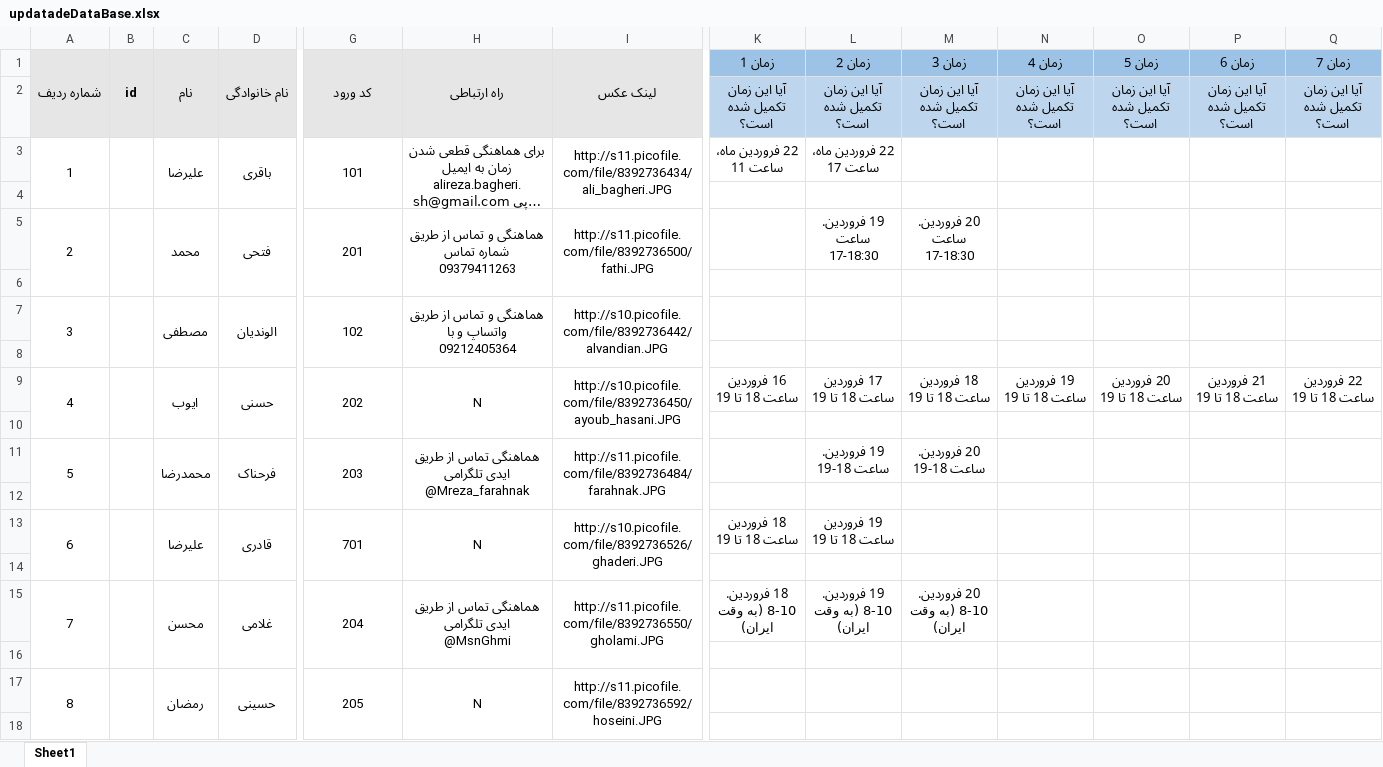
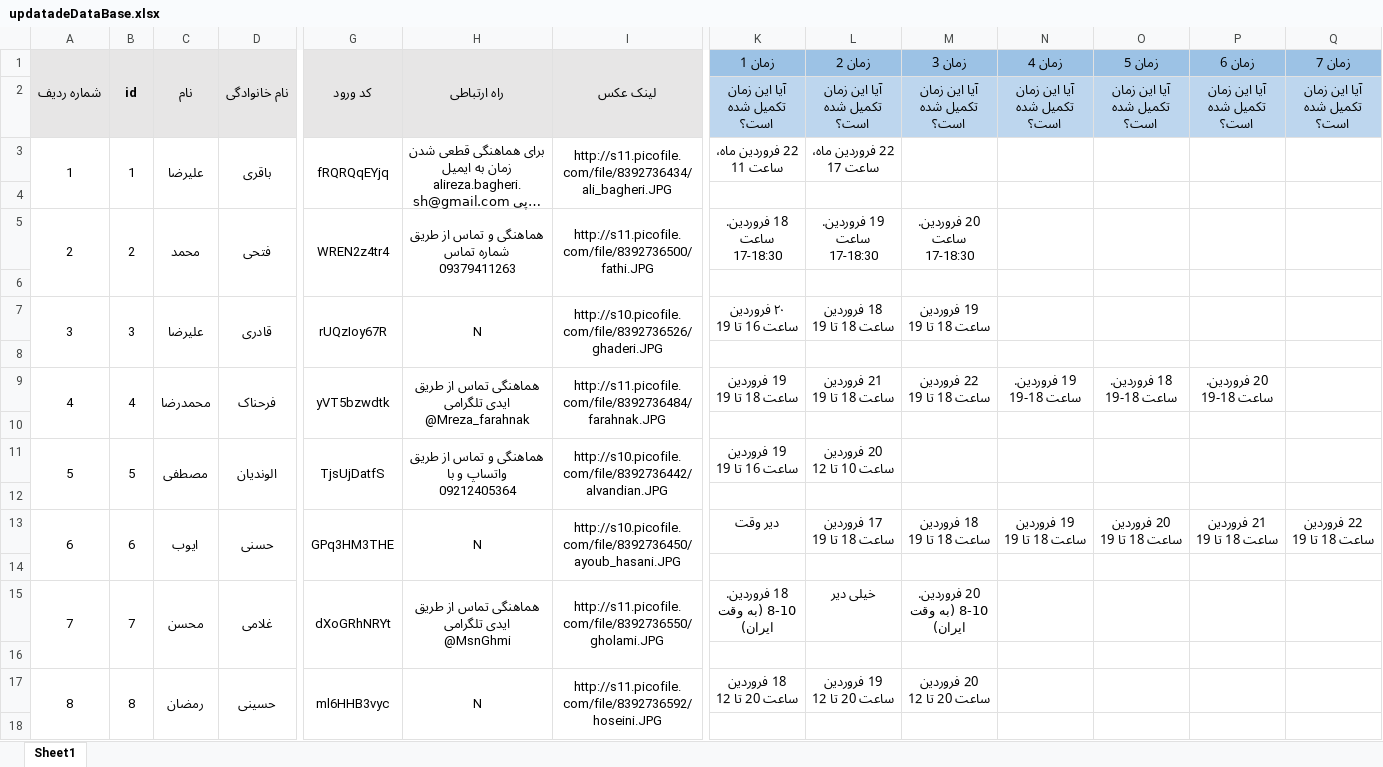
Before and after one commit to ali79taba/book_slot_telegram_bot, an Excel workbook: data/updatadeDataBase.xlsx, sheet Sheet1, drawn as a sheet; only a part is shown, gaps mark what is left out; long unchanged cells end in …; values as stored, in another font and other column widths than the file's, no borders; removed rows and columns are numbered as before the commit, all else as after; rows hold the shown columns only; the diff covers the shown part only; the diff names each change by its address in the sheet, - before the commit and + after, or states it on an @@ line.

```diff
--- a/data/updatadeDataBase.xlsx (sheet Sheet1)
+++ b/data/updatadeDataBase.xlsx (sheet Sheet1)
-B3 (id): (empty)
+B3 (id): 1
-G3 (کد ورود): 101
+G3 (کد ورود): fRQRQqEYjq
-B5 (id): (empty)
+B5 (id): 2
-G5 (کد ورود): 201
+G5 (کد ورود): WREN2z4tr4
-K5 (زمان 1): (empty)
+K5 (زمان 1): 18 فروردین. ساعت 17-18:30
-row 7: 3 |  | مصطفی | الوندیان | 102 | هماهنگی و تماس از طریق واتساپ و با 09212405364 | http://s10.picofile.com/file/8392736442/alvandian.JPG
+row 7: 3 | 3 | علیرضا | قادری | rUQzIoy67R | N | http://s10.picofile.com/file/8392736526/ghaderi.JPG | ۲۰ فروردین ساعت 16 تا 19 | 18 فروردین ساعت 18 تا 19 | 19 فروردین ساعت 18 تا 19
-B9 (id): (empty)
+B9 (id): 4
-C9 (نام): ایوب
+C9 (نام): محمدرضا
-D9 (نام خانوادگی): حسنی
+D9 (نام خانوادگی): فرحناک
-G9 (کد ورود): 202
+G9 (کد ورود): yVT5bzwdtk
-H9 (راه ارتباطی): N
+H9 (راه ارتباطی): هماهنگی تماس از طریق ایدی تلگرامی @Mreza_farahnak
-I9 (لینک عکس): http://s10.picofile.com/file/8392736450/ayoub_hasani.JPG
+I9 (لینک عکس): http://s11.picofile.com/file/8392736484/farahnak.JPG
-K9 (زمان 1): 16 فروردین ساعت 18 تا 19
+K9 (زمان 1): 19 فروردین ساعت 18 تا 19
-L9 (زمان 2): 17 فروردین ساعت 18 تا 19
+L9 (زمان 2): 21 فروردین ساعت 18 تا 19
-M9 (زمان 3): 18 فروردین ساعت 18 تا 19
+M9 (زمان 3): 22 فروردین ساعت 18 تا 19
-N9 (زمان 4): 19 فروردین ساعت 18 تا 19
+N9 (زمان 4): 19 فروردین. ساعت 18-19
-O9 (زمان 5): 20 فروردین ساعت 18 تا 19
+O9 (زمان 5): 18 فروردین. ساعت 18-19
-P9 (زمان 6): 21 فروردین ساعت 18 تا 19
+P9 (زمان 6): 20 فروردین. ساعت 18-19
-Q9 (زمان 7): 22 فروردین ساعت 18 تا 19
+Q9 (زمان 7): (empty)
-row 11: 5 |  | محمدرضا | فرحناک | 203 | هماهنگی تماس از طریق ایدی تلگرامی @Mreza_farahnak | http://s11.picofile.com/file/8392736484/farahnak.JPG |  | 19 فروردین. ساعت 18-19 | 20 فروردین. ساعت 18-19
+row 11: 5 | 5 | مصطفی | الوندیان | TjsUjDatfS | هماهنگی و تماس از طریق واتساپ و با 09212405364 | http://s10.picofile.com/file/8392736442/alvandian.JPG | 19 فروردین ساعت 16 تا 19 | 20 فروردین ساعت 10 تا 12
-row 13: 6 |  | علیرضا | قادری | 701 | N | http://s10.picofile.com/file/8392736526/ghaderi.JPG | 18 فروردین ساعت 18 تا 19 | 19 فروردین ساعت 18 تا 19
+row 13: 6 | 6 | ایوب | حسنی | GPq3HM3THE | N | http://s10.picofile.com/file/8392736450/ayoub_hasani.JPG | دیر وقت | 17 فروردین ساعت 18 تا 19 | 18 فروردین ساعت 18 تا 19 | 19 فروردین ساعت 18 تا 19 | 20 فروردین ساعت 18 تا 19 | 21 فروردین ساعت 18 تا 19 | 22 فروردین ساعت 18 تا 19
-B15 (id): (empty)
+B15 (id): 7
-G15 (کد ورود): 204
+G15 (کد ورود): dXoGRhNRYt
-L15 (زمان 2): 19 فروردین. 8-10 (به وقت ایران)
+L15 (زمان 2): خیلی دیر
-B17 (id): (empty)
+B17 (id): 8
-G17 (کد ورود): 205
+G17 (کد ورود): ml6HHB3vyc
-K17 (زمان 1): (empty)
+K17 (زمان 1): 18 فروردین ساعت 20 تا 12
-L17 (زمان 2): (empty)
+L17 (زمان 2): 19 فروردین ساعت 20 تا 12
-M17 (زمان 3): (empty)
+M17 (زمان 3): 20 فروردین ساعت 20 تا 12
```
Also changed, not shown: 49 edited cells and cell formats elsewhere in this sheet, data/lastVersion.xlsx, data/updated.xlsx, 2 other files.
